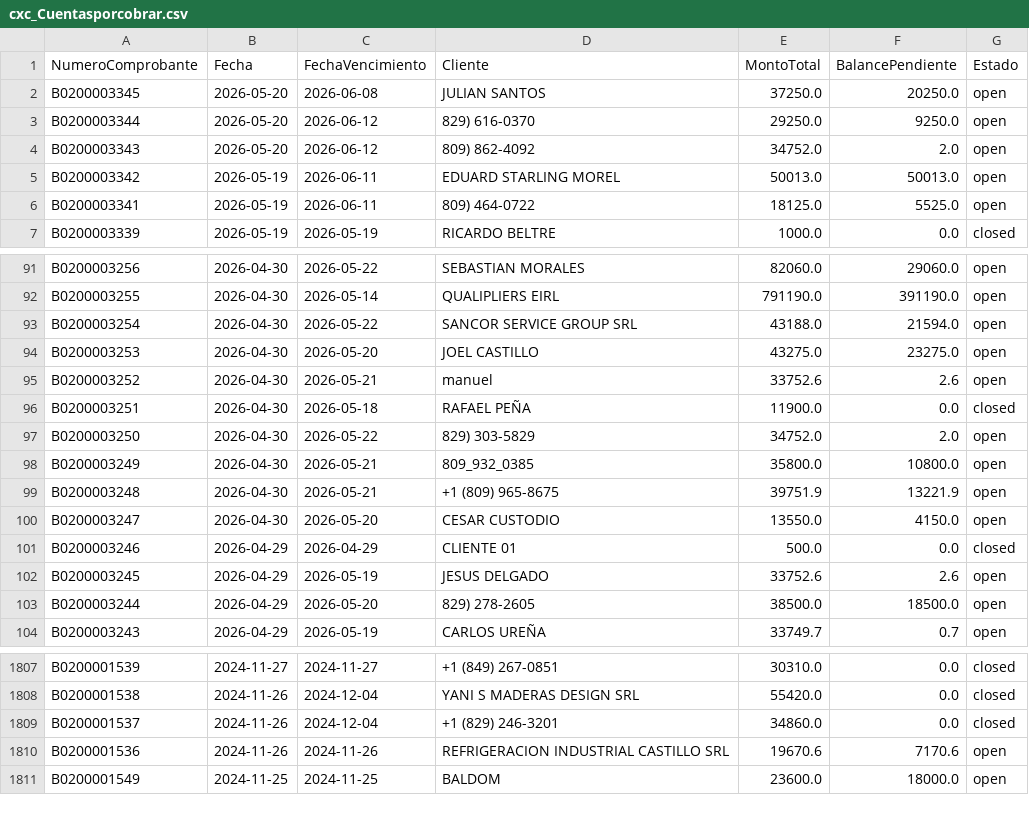
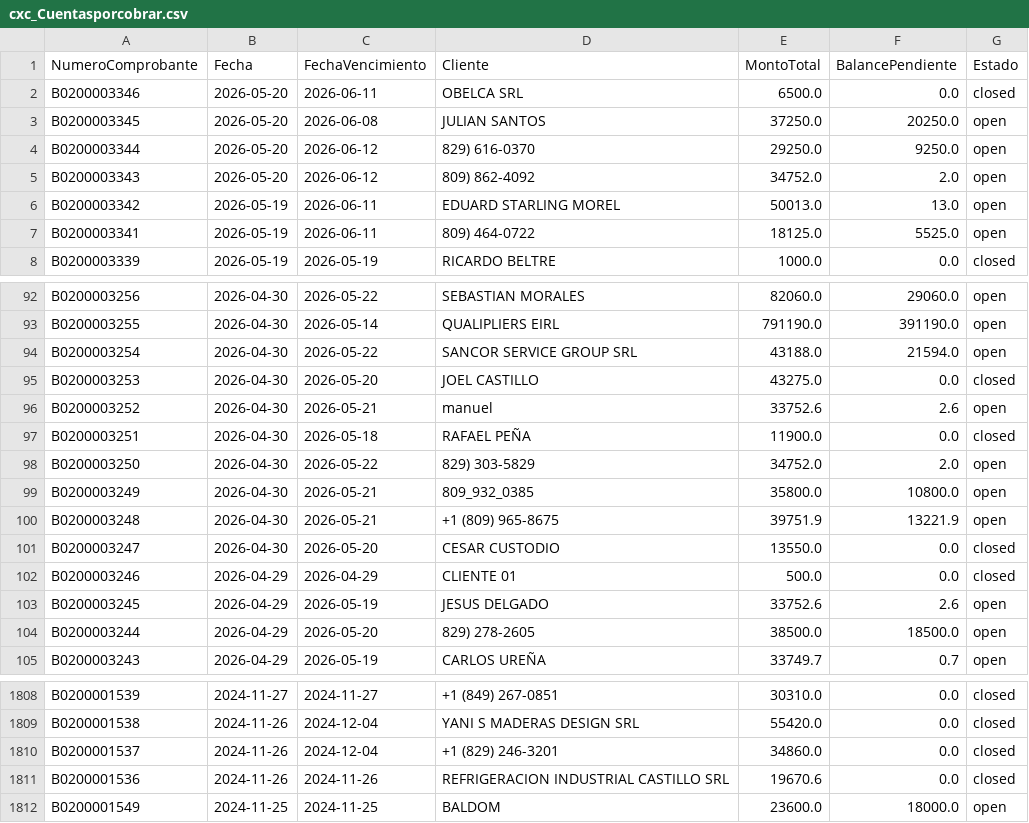
Before and after one commit to Osiris-14/reporte-cxc-alegra, a CSV file: cxc_Cuentasporcobrar.csv, drawn as a sheet; only a part is shown, gaps mark what is left out.

```diff
--- a/cxc_Cuentasporcobrar.csv
+++ b/cxc_Cuentasporcobrar.csv
@@ -1,2 +1,3 @@
 NumeroComprobante,Fecha,FechaVencimiento,Cliente,MontoTotal,BalancePendiente,Estado
+B0200003346,2026-05-20,2026-06-11,OBELCA SRL,6500.0,0.0,closed
 B0200003345,2026-05-20,2026-06-08,JULIAN SANTOS,37250.0,20250.0,open
@@ -4,3 +5,3 @@ B0200003344,2026-05-20,2026-06-12,829) 616-0370,29250.0,9250.0,open
 B0200003343,2026-05-20,2026-06-12,809) 862-4092,34752.0,2.0,open
-B0200003342,2026-05-19,2026-06-11,EDUARD STARLING MOREL,50013.0,50013.0,open
+B0200003342,2026-05-19,2026-06-11,EDUARD STARLING MOREL,50013.0,13.0,open
 B0200003341,2026-05-19,2026-06-11,809) 464-0722,18125.0,5525.0,open
@@ -93,3 +94,3 @@ B0200003255,2026-04-30,2026-05-14,QUALIPLIERS EIRL,791190.0,391190.0,open
 B0200003254,2026-04-30,2026-05-22,SANCOR SERVICE GROUP SRL,43188.0,21594.0,open
-B0200003253,2026-04-30,2026-05-20,JOEL CASTILLO,43275.0,23275.0,open
+B0200003253,2026-04-30,2026-05-20,JOEL CASTILLO,43275.0,0.0,closed
 B0200003252,2026-04-30,2026-05-21,manuel,33752.6,2.6,open
@@ -99,3 +100,3 @@ B0200003249,2026-04-30,2026-05-21,809_932_0385,35800.0,10800.0,open
 B0200003248,2026-04-30,2026-05-21,+1 (809) 965-8675,39751.9,13221.9,open
-B0200003247,2026-04-30,2026-05-20,CESAR CUSTODIO ,13550.0,4150.0,open
+B0200003247,2026-04-30,2026-05-20,CESAR CUSTODIO ,13550.0,0.0,closed
 B0200003246,2026-04-29,2026-04-29,CLIENTE 01,500.0,0.0,closed
@@ -1809,3 +1810,3 @@ B0200001538,2024-11-26,2024-12-04,YANI S MADERAS DESIGN SRL,55420.0,0.0,closed
 B0200001537,2024-11-26,2024-12-04,+1 (829) 246-3201,34860.0,0.0,closed
-B0200001536,2024-11-26,2024-11-26,REFRIGERACION INDUSTRIAL CASTILLO SRL,19670.6,7170.6,open
+B0200001536,2024-11-26,2024-11-26,REFRIGERACION INDUSTRIAL CASTILLO SRL,19670.6,0.0,closed
 B0200001549,2024-11-25,2024-11-25,BALDOM,23600.0,18000.0,open
```
